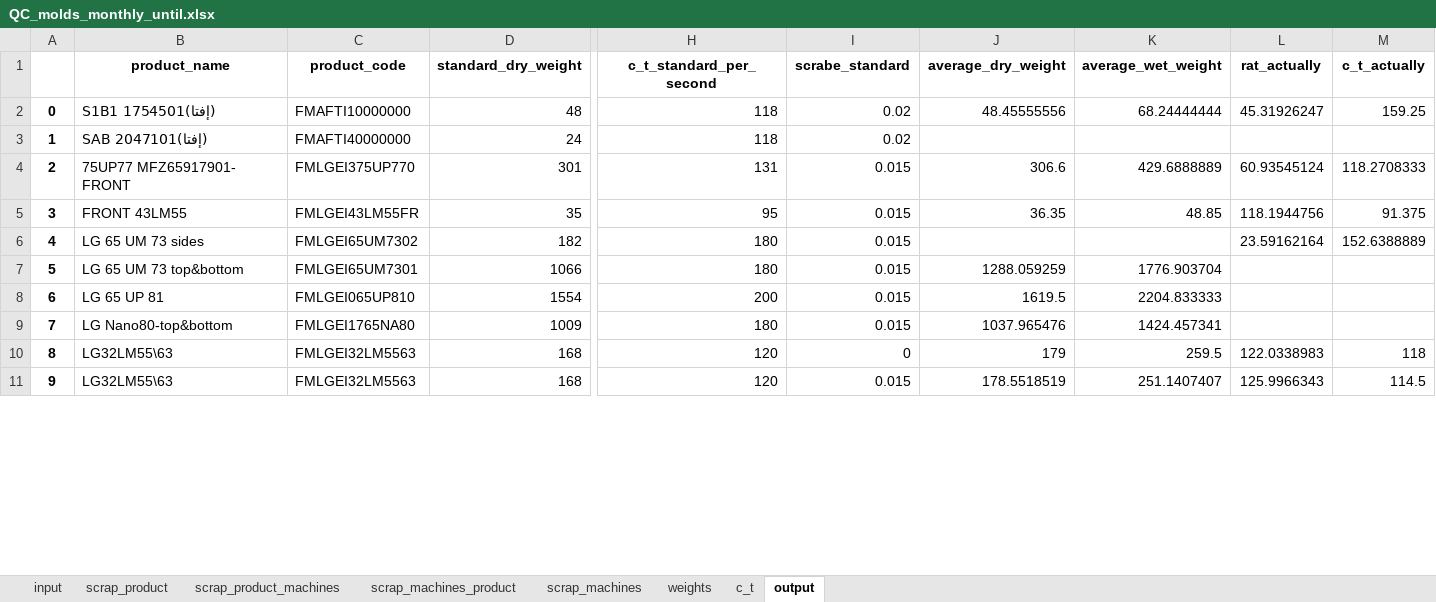
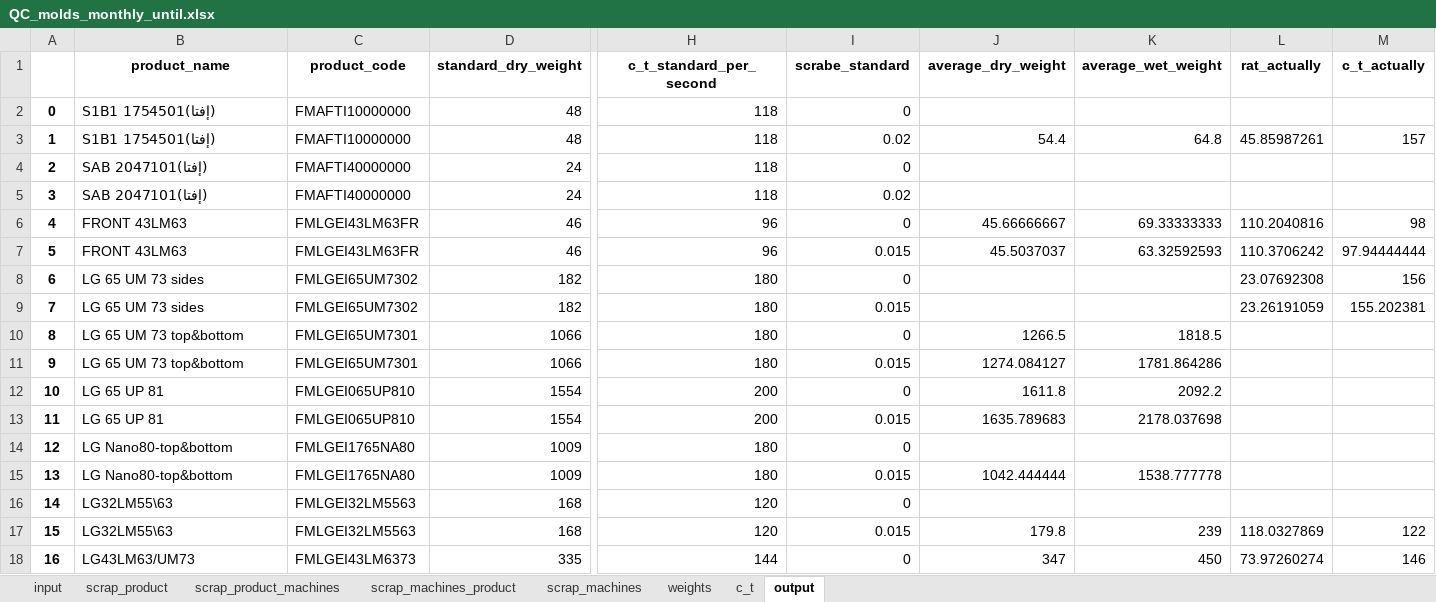
Before and after one commit to esmallah/data_assistant, an Excel workbook: apps/analysis/formats/QC_molds_monthly_until.xlsx, sheet output, drawn as a sheet; only a part is shown, gaps mark what is left out; values as stored, in another font and other column widths than the file's, no borders; removed rows and columns are numbered as before the commit, all else as after; rows hold the shown columns only; the diff covers the shown part only; the diff names each change by its address in the sheet, - before the commit and + after, or states it on an @@ line.

```diff
--- a/apps/analysis/formats/QC_molds_monthly_until.xlsx (sheet output)
+++ b/apps/analysis/formats/QC_molds_monthly_until.xlsx (sheet output)
+row 2: 0 | (إفتا)S1B1 1754501 | FMAFTI10000000 | 48 | 118 | 0
@@ column A renumbered from row 3 down @@
-J3 (average_dry_weight): 48.45555556
+J3 (average_dry_weight): 54.4
-K3 (average_wet_weight): 68.24444444
+K3 (average_wet_weight): 64.8
-L3 (rat_actually): 45.31926247
+L3 (rat_actually): 45.85987261
-M3 (c_t_actually): 159.25
+M3 (c_t_actually): 157
+row 4: 2 | (إفتا)SAB 2047101 | FMAFTI40000000 | 24 | 118 | 0
-row 4: 2 | 75UP77 MFZ65917901- FRONT | FMLGEI375UP770 | 301 | 131 | 0.015 | 306.6 | 429.6888889 | 60.93545124 | 118.2708333
-row 5: 3 | FRONT 43LM55 | FMLGEI43LM55FR | 35 | 95 | 0.015 | 36.35 | 48.85 | 118.1944756 | 91.375
+row 6: 4 | FRONT 43LM63 | FMLGEI43LM63FR | 46 | 96 | 0 | 45.66666667 | 69.33333333 | 110.2040816 | 98
+row 7: 5 | FRONT 43LM63 | FMLGEI43LM63FR | 46 | 96 | 0.015 | 45.5037037 | 63.32592593 | 110.3706242 | 97.94444444
+row 8: 6 | LG 65 UM 73 sides | FMLGEI65UM7302 | 182 | 180 | 0 |  |  | 23.07692308 | 156
-L9 (rat_actually): 23.59162164
+L9 (rat_actually): 23.26191059
-M9 (c_t_actually): 152.6388889
+M9 (c_t_actually): 155.202381
+row 10: 8 | LG 65 UM 73 top&bottom | FMLGEI65UM7301 | 1066 | 180 | 0 | 1266.5 | 1818.5
-J11 (average_dry_weight): 1288.059259
+J11 (average_dry_weight): 1274.084127
-K11 (average_wet_weight): 1776.903704
+K11 (average_wet_weight): 1781.864286
+row 12: 10 | LG 65 UP 81 | FMLGEI065UP810 | 1554 | 200 | 0 | 1611.8 | 2092.2
-J13 (average_dry_weight): 1619.5
+J13 (average_dry_weight): 1635.789683
-K13 (average_wet_weight): 2204.833333
+K13 (average_wet_weight): 2178.037698
+row 14: 12 | LG Nano80-top&bottom | FMLGEI1765NA80 | 1009 | 180 | 0
-J15 (average_dry_weight): 1037.965476
+J15 (average_dry_weight): 1042.444444
-K15 (average_wet_weight): 1424.457341
+K15 (average_wet_weight): 1538.777778
-J16 (average_dry_weight): 179
+J16 (average_dry_weight): (empty)
-K16 (average_wet_weight): 259.5
+K16 (average_wet_weight): (empty)
-L16 (rat_actually): 122.0338983
+L16 (rat_actually): (empty)
-M16 (c_t_actually): 118
+M16 (c_t_actually): (empty)
-J17 (average_dry_weight): 178.5518519
+J17 (average_dry_weight): 179.8
-K17 (average_wet_weight): 251.1407407
+K17 (average_wet_weight): 239
-L17 (rat_actually): 125.9966343
+L17 (rat_actually): 118.0327869
-M17 (c_t_actually): 114.5
+M17 (c_t_actually): 122
+row 18: 16 | LG43LM63/UM73 | FMLGEI43LM6373 | 335 | 144 | 0 | 347 | 450 | 73.97260274 | 146
```
Also changed, not shown: 81 added rows, 13 removed rows and 182 edited cells elsewhere in this sheet, sheet input, sheet scrap_product, sheet scrap_machines_product, sheet scrap_product_machines, sheet weights, sheet c_t, 1 more sheet, apps/analysis/formats/QC_molds_daily_archive.xlsx, apps/analysis/formats/QC_molds_daily_summary.xlsx, 15 other files.
